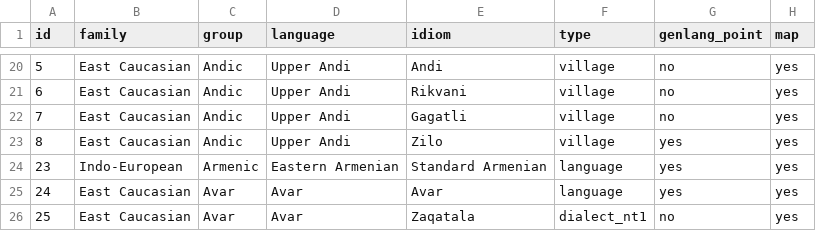
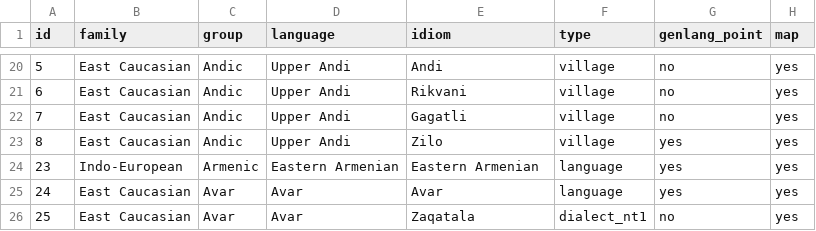
Before and after one commit to LingConLab/TALD, a TSV file: data/orig_table/adjectives_number.tsv, drawn as a sheet; only a part is shown, gaps mark what is left out; the diff names each change by its address in the sheet, - before the commit and + after, or states it on an @@ line.

```diff
--- a/data/orig_table/adjectives_number.tsv
+++ b/data/orig_table/adjectives_number.tsv
-E24 (idiom): Standard Armenian
+E24 (idiom): Eastern Armenian
```
Also changed, not shown: data/orig_table/maize.tsv, 9 other files.
